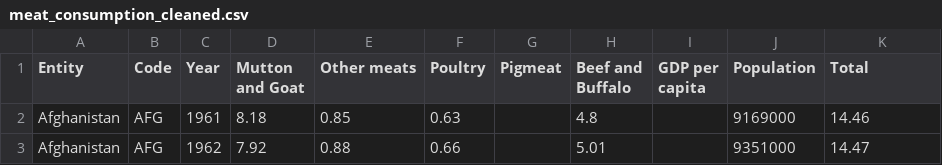
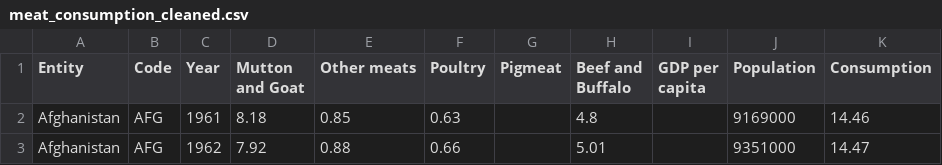
Before and after one commit to Colala65/FIT3179-Week10-HW, a CSV file: Week-10-Homework-Code/data/meat_consumption_cleaned.csv, drawn as a sheet; only a part is shown.

Commit message:
Add files via upload

```diff
--- a/Week-10-Homework-Code/data/meat_consumption_cleaned.csv
+++ b/Week-10-Homework-Code/data/meat_consumption_cleaned.csv
@@ -1,2 +1,2 @@
-Entity,Code,Year,Mutton and Goat,Other meats,Poultry,Pigmeat,Beef and Buffalo,GDP per capita,Population,Total
+Entity,Code,Year,Mutton and Goat,Other meats,Poultry,Pigmeat,Beef and Buffalo,GDP per capita,Population,Consumption
 Afghanistan,AFG,1961,8.18,0.85,0.63,,4.8,,9169000,14.46
```
